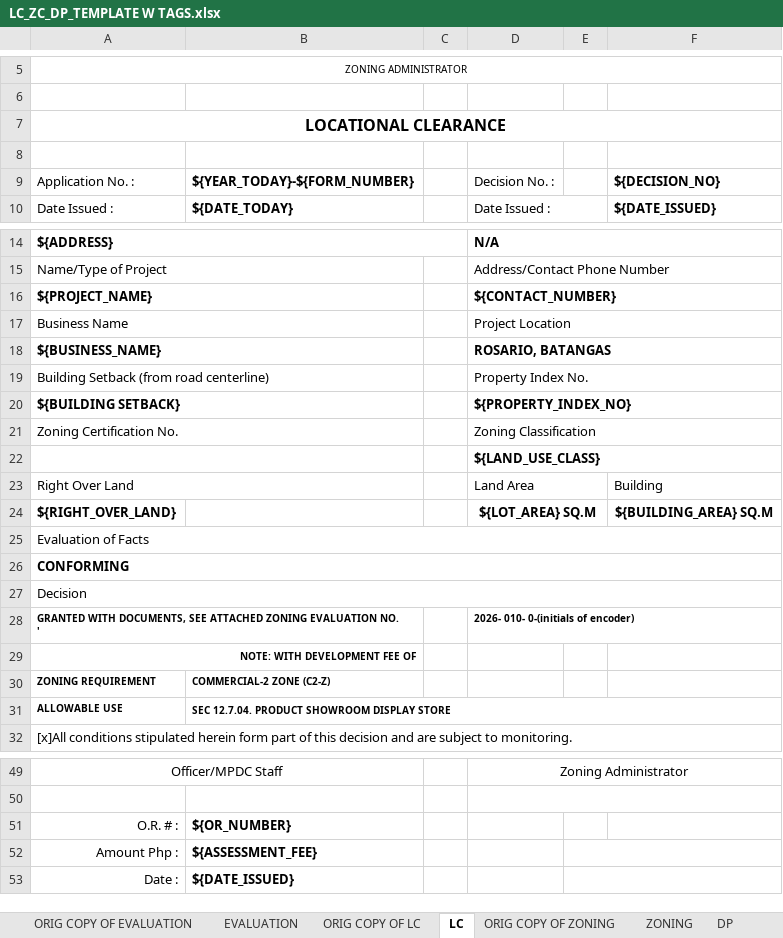
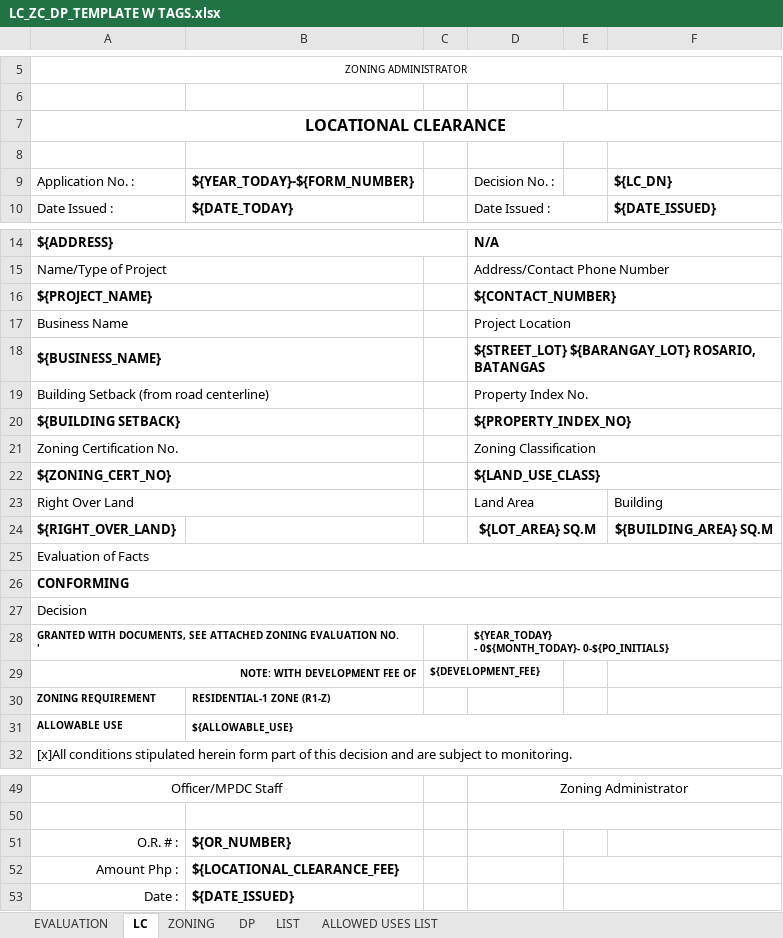
Before and after one commit to HanamiGarduque/iMAPS, an Excel workbook: storage/app/templates/permits/LC_ZC_DP_TEMPLATE W TAGS.xlsx, sheet LC, drawn as a sheet; only a part is shown, gaps mark what is left out; values as stored, in another font and other column widths than the file's, no borders; charts and pictures not drawn; ↵ is a line break in a cell; the diff names each change by its address in the sheet, - before the commit and + after, or states it on an @@ line.

```diff
--- a/storage/app/templates/permits/LC_ZC_DP_TEMPLATE W TAGS.xlsx (sheet LC)
+++ b/storage/app/templates/permits/LC_ZC_DP_TEMPLATE W TAGS.xlsx (sheet LC)
-sheet tab: ORIG COPY OF EVALUATION
-sheet tab: ORIG COPY OF LC
-sheet tab: ORIG COPY OF ZONING
-F9: ${DECISION_NO}
+F9: ${LC_DN}
-D18: ROSARIO, BATANGAS
+D18: ${STREET_LOT} ${BARANGAY_LOT} ROSARIO, BATANGAS
-A22: (empty)
+A22: ${ZONING_CERT_NO}
-D28: 2026- 010- 0-(initials of encoder)
+D28: ${YEAR_TODAY} ↵ - 0${MONTH_TODAY}- 0-${PO_INITIALS}
-C29: (empty)
+C29: ${DEVELOPMENT_FEE}
-B30: COMMERCIAL-2 ZONE (C2-Z)
+B30: RESIDENTIAL-1 ZONE (R1-Z)
-B31: SEC 12.7.04. PRODUCT SHOWROOM DISPLAY STORE
+B31: ${ALLOWABLE_USE}
-B52: ${ASSESSMENT_FEE}
+B52: ${LOCATIONAL_CLEARANCE_FEE}
```
Also changed, not shown: sheet ZONING, sheet LIST, sheet DP, formulas that keep their value, charts or pictures, 3 other files.
